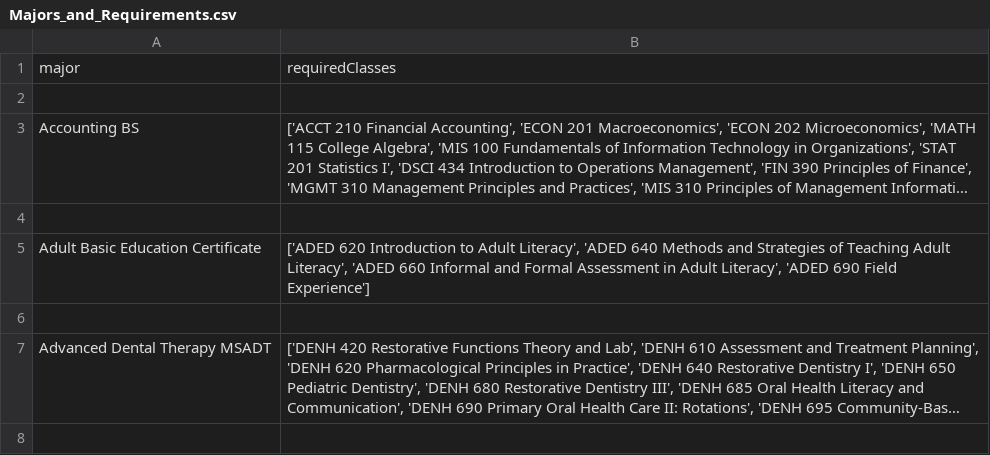
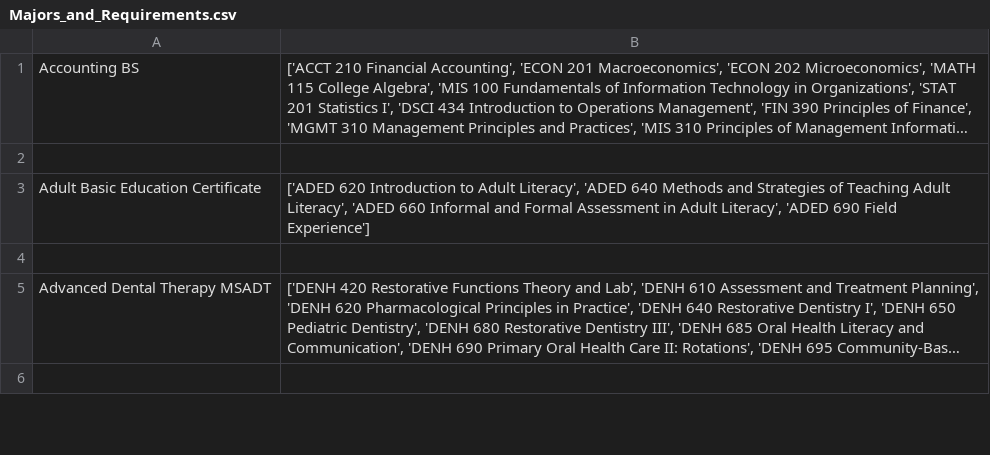
Before and after one commit to bradleytaylor3/ICS370, a CSV file: Data/Majors_and_Requirements.csv, drawn as a sheet; only a part is shown; long unchanged cells end in …; the diff names each change by its address in the sheet, - before the commit and + after, or states it on an @@ line.

```diff
--- a/Data/Majors_and_Requirements.csv
+++ b/Data/Majors_and_Requirements.csv
-row 1: major | requiredClasses
-row 2: (empty)
```
Also changed, not shown: Data/Majors.csv, 15 other files.
